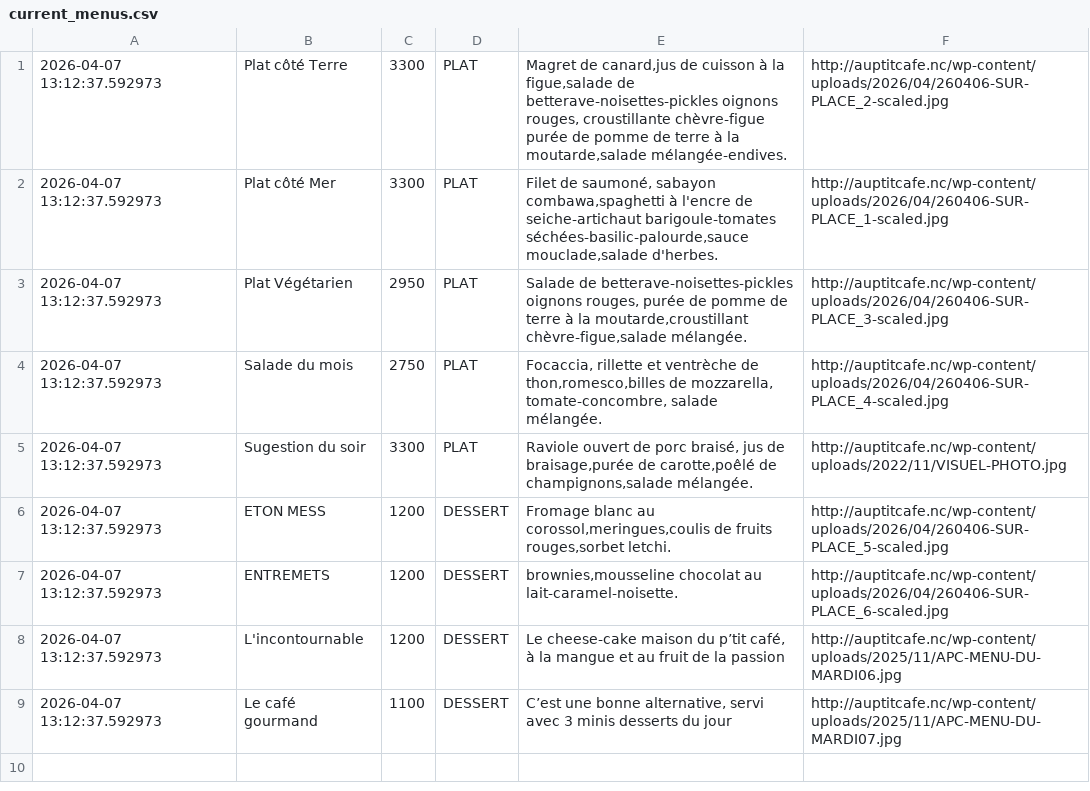
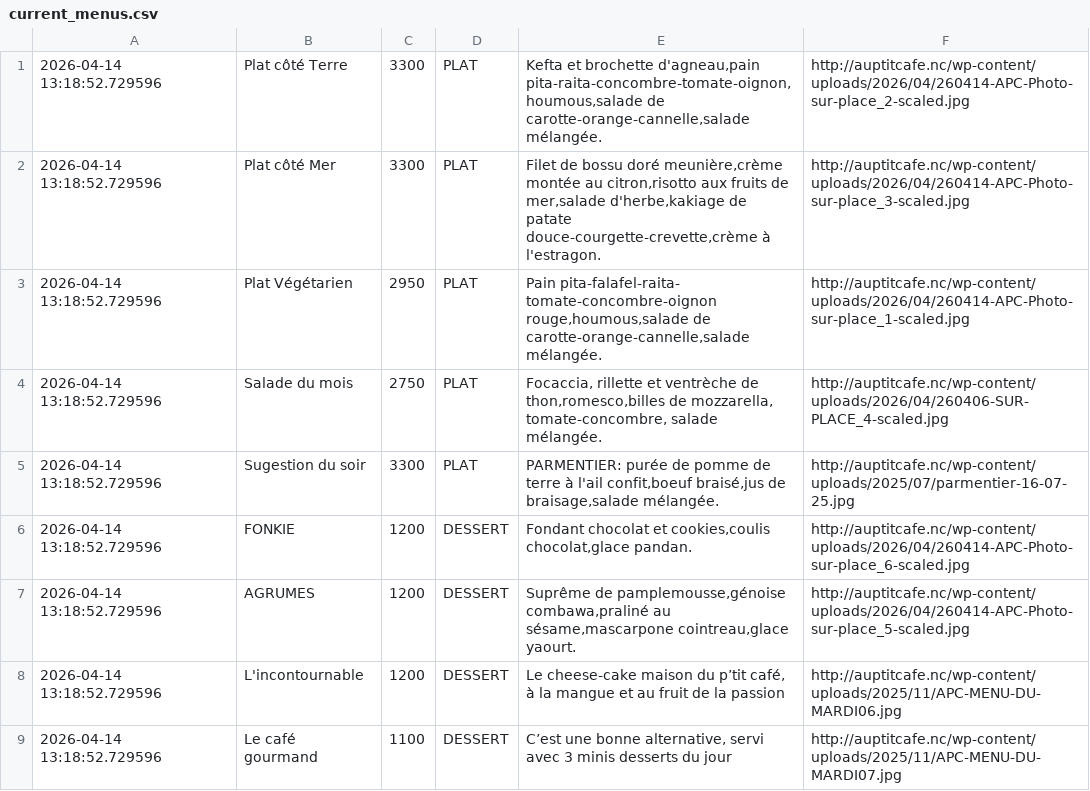
Before and after one commit to adriens/auptitcafe-data, a CSV file: data/current_menus.csv, drawn as a sheet.

```diff
--- a/data/current_menus.csv
+++ b/data/current_menus.csv
@@ -1,9 +1,9 @@
-2026-04-07 13:12:37.592973,Plat côté Terre,3300,PLAT,"Magret de canard,jus de cuisson à la figue,salade de betterave-noisettes-pickles oignons rouges, croustillante chèvre-figue purée de pomme de terre à la moutarde,salade mélangée-endives.",http://auptitcafe.nc/wp-content/uploads/2026/04/260406-SUR-PLACE_2-scaled.jpg
-2026-04-07 13:12:37.592973,Plat côté Mer,3300,PLAT,"Filet de saumoné, sabayon combawa,spaghetti à l'encre de seiche-artichaut barigoule-tomates séchées-basilic-palourde,sauce mouclade,salade d'herbes.",http://auptitcafe.nc/wp-content/uploads/2026/04/260406-SUR-PLACE_1-scaled.jpg
-2026-04-07 13:12:37.592973,Plat Végétarien,2950,PLAT,"Salade de betterave-noisettes-pickles oignons rouges, purée de pomme de terre à la moutarde,croustillant chèvre-figue,salade mélangée.",http://auptitcafe.nc/wp-content/uploads/2026/04/260406-SUR-PLACE_3-scaled.jpg
-2026-04-07 13:12:37.592973,Salade du mois,2750,PLAT,"Focaccia, rillette  et ventrèche de thon,romesco,billes de mozzarella, tomate-concombre, salade mélangée.",http://auptitcafe.nc/wp-content/uploads/2026/04/260406-SUR-PLACE_4-scaled.jpg
-2026-04-07 13:12:37.592973,Sugestion du soir,3300,PLAT,"Raviole ouvert de porc braisé, jus de braisage,purée de carotte,poêlé de champignons,salade mélangée.",http://auptitcafe.nc/wp-content/uploads/2022/11/VISUEL-PHOTO.jpg
-2026-04-07 13:12:37.592973,ETON MESS,1200,DESSERT,"Fromage blanc au corossol,meringues,coulis de fruits rouges,sorbet letchi.",http://auptitcafe.nc/wp-content/uploads/2026/04/260406-SUR-PLACE_5-scaled.jpg
-2026-04-07 13:12:37.592973,ENTREMETS,1200,DESSERT,"brownies,mousseline chocolat au lait-caramel-noisette.",http://auptitcafe.nc/wp-content/uploads/2026/04/260406-SUR-PLACE_6-scaled.jpg
-2026-04-07 13:12:37.592973,L'incontournable,1200,DESSERT,"Le cheese-cake maison du p’tit café, à la mangue et au fruit de la passion",http://auptitcafe.nc/wp-content/uploads/2025/11/APC-MENU-DU-MARDI06.jpg
-2026-04-07 13:12:37.592973,Le café gourmand,1100,DESSERT,"C’est une bonne alternative, servi avec 3 minis desserts du jour",http://auptitcafe.nc/wp-content/uploads/2025/11/APC-MENU-DU-MARDI07.jpg
+2026-04-14 13:18:52.729596,Plat côté Terre,3300,PLAT,"Kefta et brochette d'agneau,pain pita-raita-concombre-tomate-oignon,houmous,salade de carotte-orange-cannelle,salade mélangée.",http://auptitcafe.nc/wp-content/uploads/2026/04/260414-APC-Photo-sur-place_2-scaled.jpg
+2026-04-14 13:18:52.729596,Plat côté Mer,3300,PLAT,"Filet de bossu doré meunière,crème montée au citron,risotto aux fruits de mer,salade d'herbe,kakiage de patate douce-courgette-crevette,crème à l'estragon.",http://auptitcafe.nc/wp-content/uploads/2026/04/260414-APC-Photo-sur-place_3-scaled.jpg
+2026-04-14 13:18:52.729596,Plat Végétarien,2950,PLAT,"Pain pita-falafel-raita- tomate-concombre-oignon rouge,houmous,salade de carotte-orange-cannelle,salade mélangée.",http://auptitcafe.nc/wp-content/uploads/2026/04/260414-APC-Photo-sur-place_1-scaled.jpg
+2026-04-14 13:18:52.729596,Salade du mois,2750,PLAT,"Focaccia, rillette  et ventrèche de thon,romesco,billes de mozzarella, tomate-concombre, salade mélangée.",http://auptitcafe.nc/wp-content/uploads/2026/04/260406-SUR-PLACE_4-scaled.jpg
+2026-04-14 13:18:52.729596,Sugestion du soir,3300,PLAT,"PARMENTIER: purée de pomme de terre à l'ail confit,boeuf braisé,jus de braisage,salade mélangée.",http://auptitcafe.nc/wp-content/uploads/2025/07/parmentier-16-07-25.jpg
+2026-04-14 13:18:52.729596,FONKIE,1200,DESSERT,"Fondant chocolat et cookies,coulis chocolat,glace pandan.",http://auptitcafe.nc/wp-content/uploads/2026/04/260414-APC-Photo-sur-place_6-scaled.jpg
+2026-04-14 13:18:52.729596,AGRUMES,1200,DESSERT,"Suprême de pamplemousse,génoise combawa,praliné au sésame,mascarpone cointreau,glace yaourt.",http://auptitcafe.nc/wp-content/uploads/2026/04/260414-APC-Photo-sur-place_5-scaled.jpg
+2026-04-14 13:18:52.729596,L'incontournable,1200,DESSERT,"Le cheese-cake maison du p’tit café, à la mangue et au fruit de la passion",http://auptitcafe.nc/wp-content/uploads/2025/11/APC-MENU-DU-MARDI06.jpg
+2026-04-14 13:18:52.729596,Le café gourmand,1100,DESSERT,"C’est une bonne alternative, servi avec 3 minis desserts du jour",http://auptitcafe.nc/wp-content/uploads/2025/11/APC-MENU-DU-MARDI07.jpg
```
Also changed, not shown: data/current_menus_headers.csv, data/menus_hist.csv.
